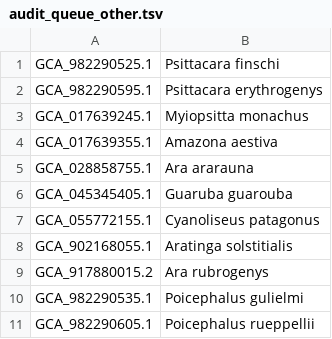
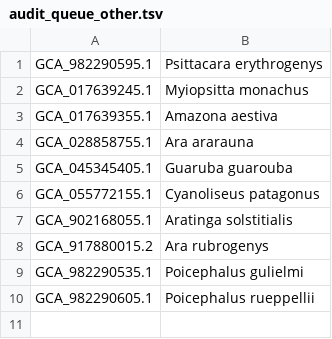
Before and after one commit to redkk123/Parrots, a TSV file: results/phase1_audit/audit_queue_other.tsv, drawn as a sheet; the diff names each change by its address in the sheet, - before the commit and + after, or states it on an @@ line.

```diff
--- a/results/phase1_audit/audit_queue_other.tsv
+++ b/results/phase1_audit/audit_queue_other.tsv
-row 1: GCA_982290525.1 | Psittacara finschi
```
Also changed, not shown: results/phase1_audit/species_genomes.tsv, 7 other files.
